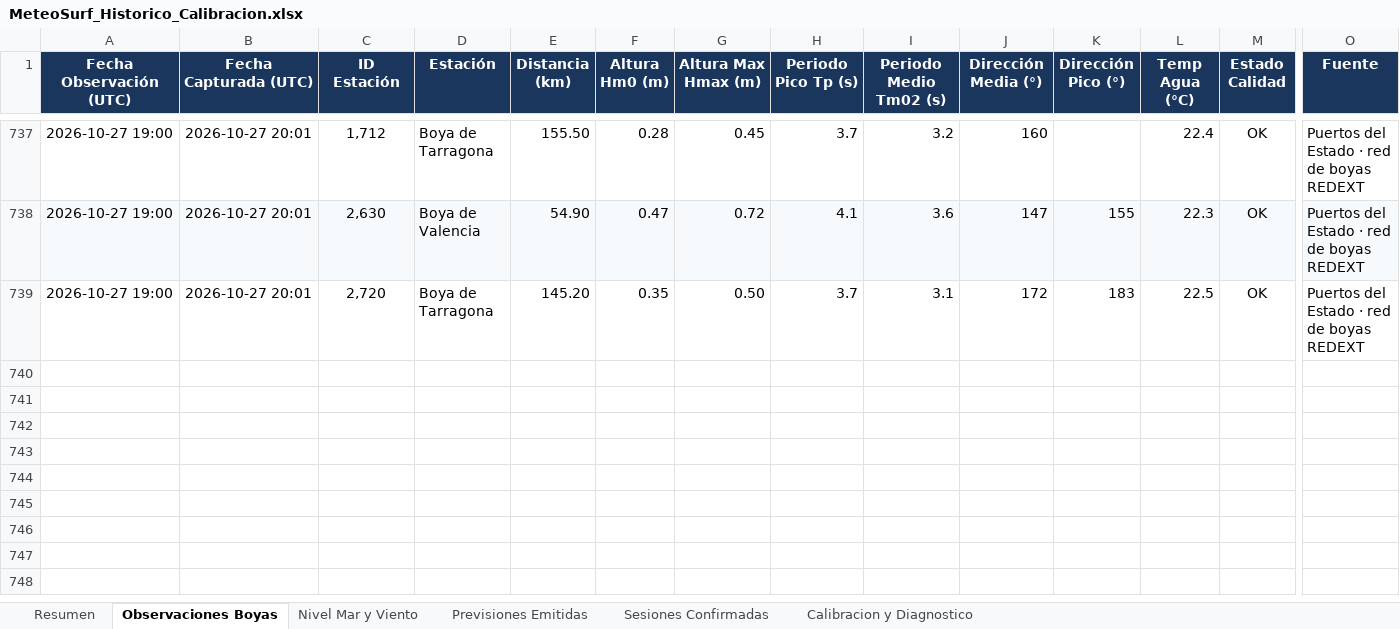
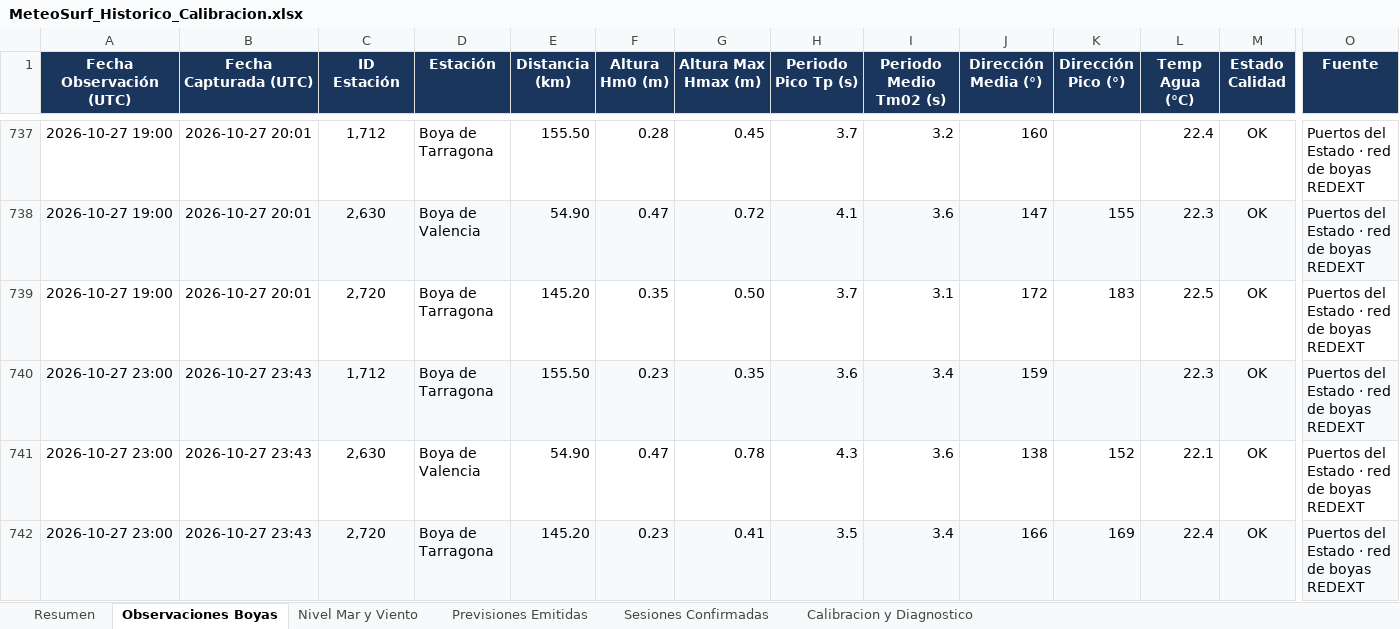
Before and after one commit to Joorcs96/MeteoSurf_Cs, an Excel workbook: data/MeteoSurf_Historico_Calibracion.xlsx, sheet Observaciones Boyas, drawn as a sheet; only a part is shown, gaps mark what is left out; values as stored, in another font and other column widths than the file's, no borders; rows hold the shown columns only; the diff names each change by its address in the sheet, - before the commit and + after, or states it on an @@ line.

```diff
--- a/data/MeteoSurf_Historico_Calibracion.xlsx (sheet Observaciones Boyas)
+++ b/data/MeteoSurf_Historico_Calibracion.xlsx (sheet Observaciones Boyas)
+row 740: 2026-10-27 23:00 | 2026-10-27 23:43 | 1,712 | Boya de Tarragona | 155.50 | 0.23 | 0.35 | 3.6 | 3.4 | 159 |  | 22.3 | OK | Puertos del Estado · red de boyas REDEXT
+row 741: 2026-10-27 23:00 | 2026-10-27 23:43 | 2,630 | Boya de Valencia | 54.90 | 0.47 | 0.78 | 4.3 | 3.6 | 138 | 152 | 22.1 | OK | Puertos del Estado · red de boyas REDEXT
+row 742: 2026-10-27 23:00 | 2026-10-27 23:43 | 2,720 | Boya de Tarragona | 145.20 | 0.23 | 0.41 | 3.5 | 3.4 | 166 | 169 | 22.4 | OK | Puertos del Estado · red de boyas REDEXT
```
Also changed, not shown: sheet Nivel Mar y Viento, sheet Resumen, 3 other files.
